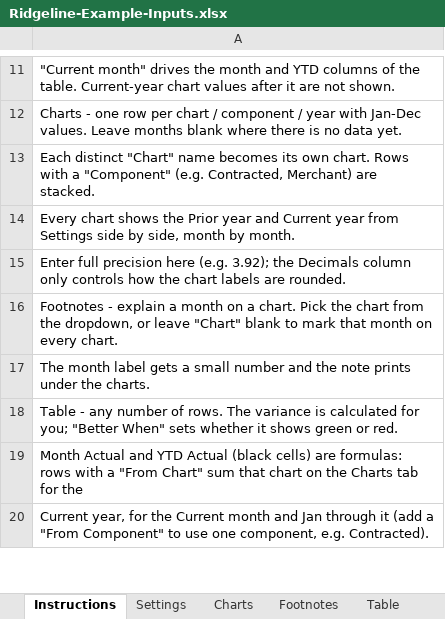
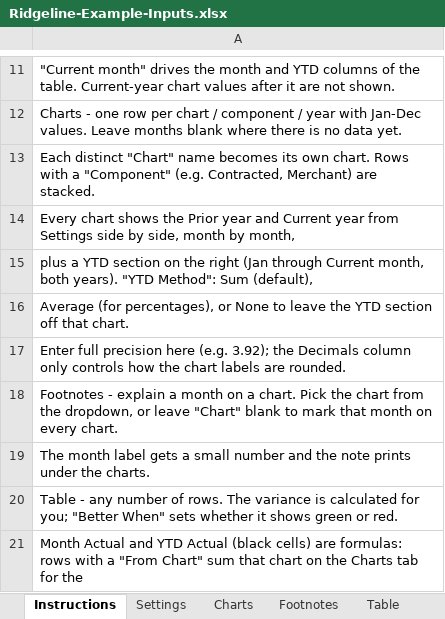
Before and after one commit to jpk02/krengbible, an Excel workbook: dashboard-builder/Ridgeline-Example-Inputs.xlsx, sheet Instructions, drawn as a sheet; only a part is shown, gaps mark what is left out; the shorter side is filled out with more unchanged rows; values as stored, in another font and other column widths than the file's, no borders; the diff names each change by its address in the sheet, - before the commit and + after, or states it on an @@ line.

```diff
--- a/dashboard-builder/Ridgeline-Example-Inputs.xlsx (sheet Instructions)
+++ b/dashboard-builder/Ridgeline-Example-Inputs.xlsx (sheet Instructions)
-A14: …month by month.
+A14: …month by month,
+row 15: plus a YTD section on the right (Jan through Current month, both years). "YTD Method": Sum (default),
+row 16: Average (for percentages), or None to leave the YTD section off that chart.
```
Also changed, not shown: sheet Charts, sheet Settings, dashboard-builder/Bluefield-Example-Inputs.xlsx, 4 other files.
